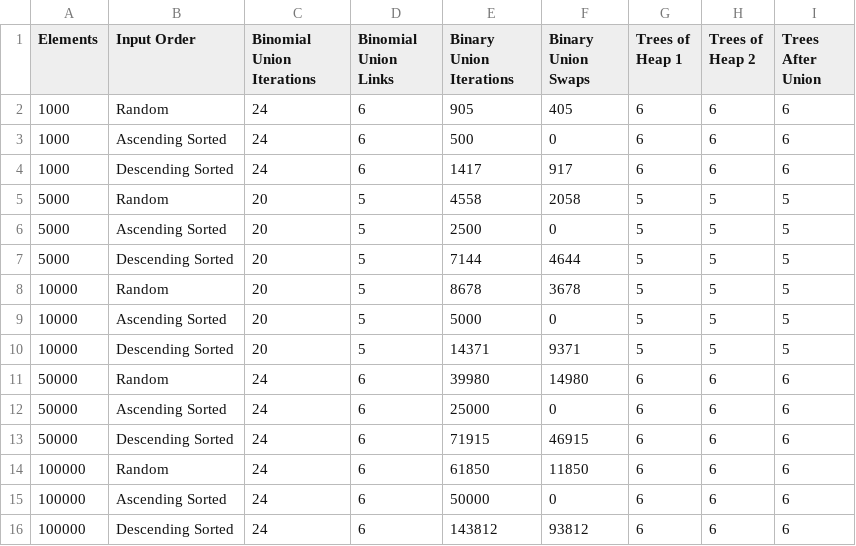
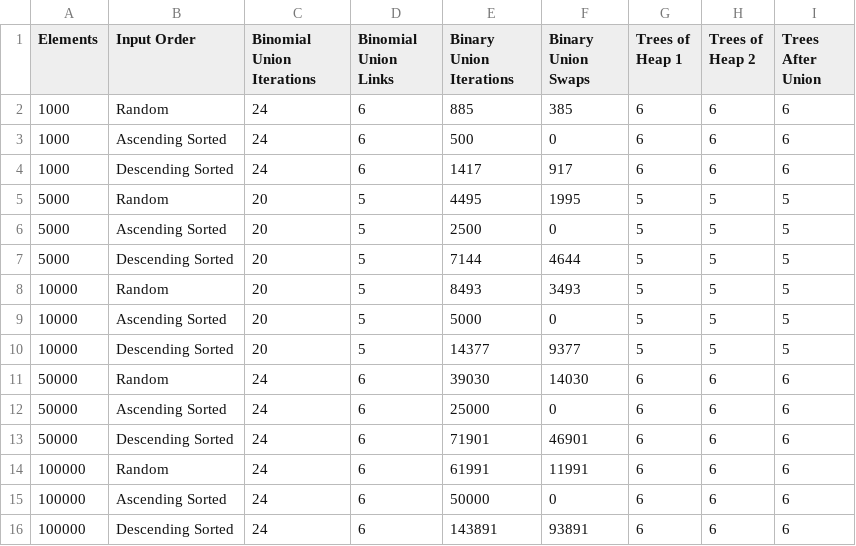
Before and after one commit to c43-sar/2650026_CS69101, a CSV file: 2650026_lab10_data/union_summary.csv, drawn as a sheet.

```diff
--- a/2650026_lab10_data/union_summary.csv
+++ b/2650026_lab10_data/union_summary.csv
@@ -1,16 +1,16 @@
 Elements,Input Order,Binomial Union Iterations,Binomial Union Links,Binary Union Iterations,Binary Union Swaps,Trees of Heap 1,Trees of Heap 2,Trees After Union
-1000,Random,24,6,905,405,6,6,6
+1000,Random,24,6,885,385,6,6,6
 1000,Ascending Sorted,24,6,500,0,6,6,6
 1000,Descending Sorted,24,6,1417,917,6,6,6
-5000,Random,20,5,4558,2058,5,5,5
+5000,Random,20,5,4495,1995,5,5,5
 5000,Ascending Sorted,20,5,2500,0,5,5,5
 5000,Descending Sorted,20,5,7144,4644,5,5,5
-10000,Random,20,5,8678,3678,5,5,5
+10000,Random,20,5,8493,3493,5,5,5
 10000,Ascending Sorted,20,5,5000,0,5,5,5
-10000,Descending Sorted,20,5,14371,9371,5,5,5
-50000,Random,24,6,39980,14980,6,6,6
+10000,Descending Sorted,20,5,14377,9377,5,5,5
+50000,Random,24,6,39030,14030,6,6,6
 50000,Ascending Sorted,24,6,25000,0,6,6,6
-50000,Descending Sorted,24,6,71915,46915,6,6,6
-100000,Random,24,6,61850,11850,6,6,6
+50000,Descending Sorted,24,6,71901,46901,6,6,6
+100000,Random,24,6,61991,11991,6,6,6
 100000,Ascending Sorted,24,6,50000,0,6,6,6
-100000,Descending Sorted,24,6,143812,93812,6,6,6
+100000,Descending Sorted,24,6,143891,93891,6,6,6
```
Also changed, not shown: 2650026_lab10_data/extract_min_summary.csv, 2650026_lab10_data/search_summary.csv, 13 other files.
